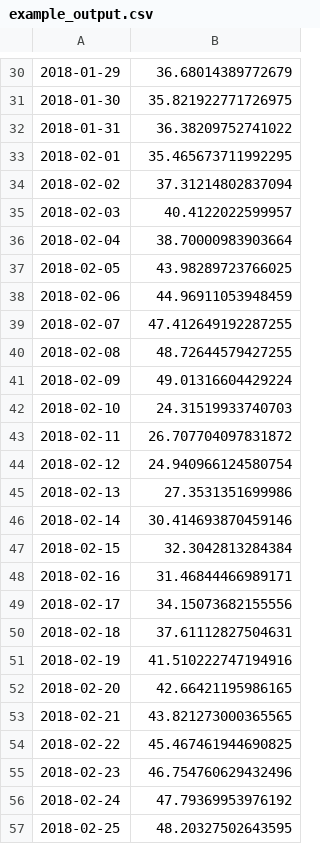
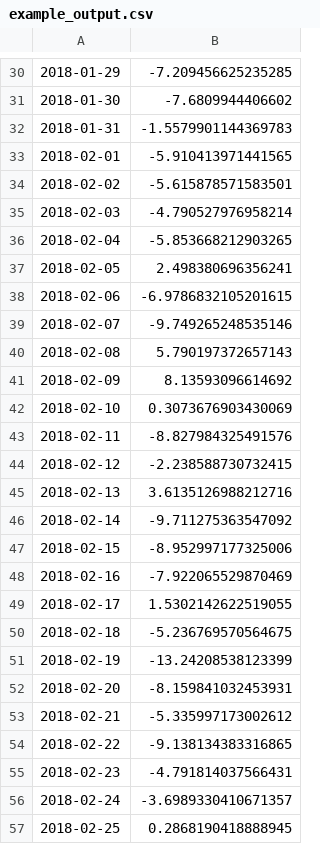
Before and after one commit to paulosalem/time-blender, a CSV file: notebooks/example_output.csv, drawn as a sheet; only a part is shown, gaps mark what is left out; the diff covers the shown part only.

```diff
--- a/notebooks/example_output.csv
+++ b/notebooks/example_output.csv
@@ -30,28 +30,28 @@
-2018-01-29,36.68014389772679
-2018-01-30,35.821922771726975
-2018-01-31,36.38209752741022
-2018-02-01,35.465673711992295
-2018-02-02,37.31214802837094
-2018-02-03,40.4122022599957
-2018-02-04,38.70000983903664
-2018-02-05,43.98289723766025
-2018-02-06,44.96911053948459
-2018-02-07,47.412649192287255
-2018-02-08,48.72644579427255
-2018-02-09,49.01316604429224
-2018-02-10,24.31519933740703
-2018-02-11,26.707704097831872
-2018-02-12,24.940966124580754
-2018-02-13,27.3531351699986
-2018-02-14,30.414693870459146
-2018-02-15,32.3042813284384
-2018-02-16,31.46844466989171
-2018-02-17,34.15073682155556
-2018-02-18,37.61112827504631
-2018-02-19,41.510222747194916
-2018-02-20,42.66421195986165
-2018-02-21,43.821273000365565
-2018-02-22,45.467461944690825
-2018-02-23,46.754760629432496
-2018-02-24,47.79369953976192
-2018-02-25,48.20327502643595
+2018-01-29,-7.209456625235285
+2018-01-30,-7.6809944406602
+2018-01-31,-1.5579901144369783
+2018-02-01,-5.910413971441565
+2018-02-02,-5.615878571583501
+2018-02-03,-4.790527976958214
+2018-02-04,-5.853668212903265
+2018-02-05,2.498380696356241
+2018-02-06,-6.9786832105201615
+2018-02-07,-9.749265248535146
+2018-02-08,5.790197372657143
+2018-02-09,8.13593096614692
+2018-02-10,0.3073676903430069
+2018-02-11,-8.827984325491576
+2018-02-12,-2.238588730732415
+2018-02-13,3.6135126988212716
+2018-02-14,-9.711275363547092
+2018-02-15,-8.952997177325006
+2018-02-16,-7.922065529870469
+2018-02-17,1.5302142622519055
+2018-02-18,-5.236769570564675
+2018-02-19,-13.24208538123399
+2018-02-20,-8.159841032453931
+2018-02-21,-5.335997173002612
+2018-02-22,-9.138134383316865
+2018-02-23,-4.791814037566431
+2018-02-24,-3.6989330410671357
+2018-02-25,0.2868190418888945
```
Also changed, not shown: 153 edited cells elsewhere in this file, 2 other files.
